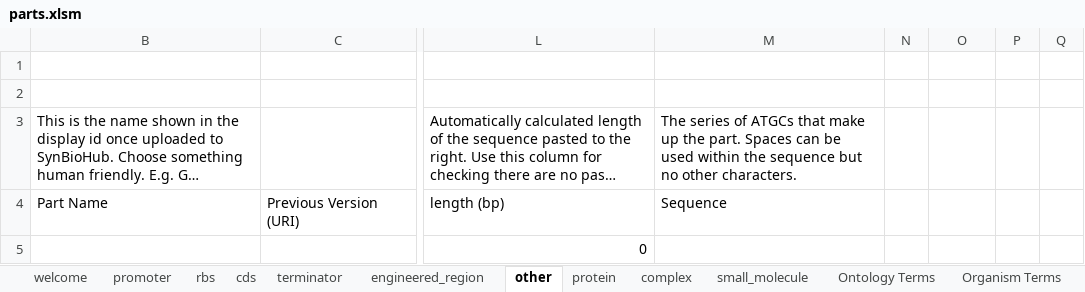
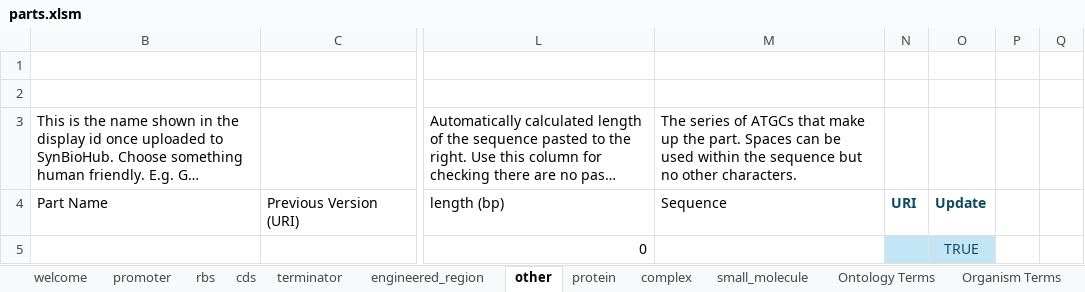
Before and after one commit to MyersResearchGroup/SynBioSuite, an Excel workbook: public/parts.xlsm, sheet other, drawn as a sheet; only a part is shown, gaps mark what is left out; long unchanged cells end in …; values as stored, in another font and other column widths than the file's, no borders; conditional formats and table styles not drawn; the diff names each change by its address in the sheet, - before the commit and + after, or states it on an @@ line.

```diff
--- a/public/parts.xlsm (sheet other)
+++ b/public/parts.xlsm (sheet other)
-N4: (empty)
+N4: URI
-O4: (empty)
+O4: Update
-N5:O5 fill: none
+N5:O5 fill: #C1E5F5
-O5: (empty)
+O5: TRUE
```
Also changed, not shown: sheet protein, sheet promoter, sheet rbs, sheet complex, sheet cds, sheet terminator, 2 more sheets, hidden cells.
